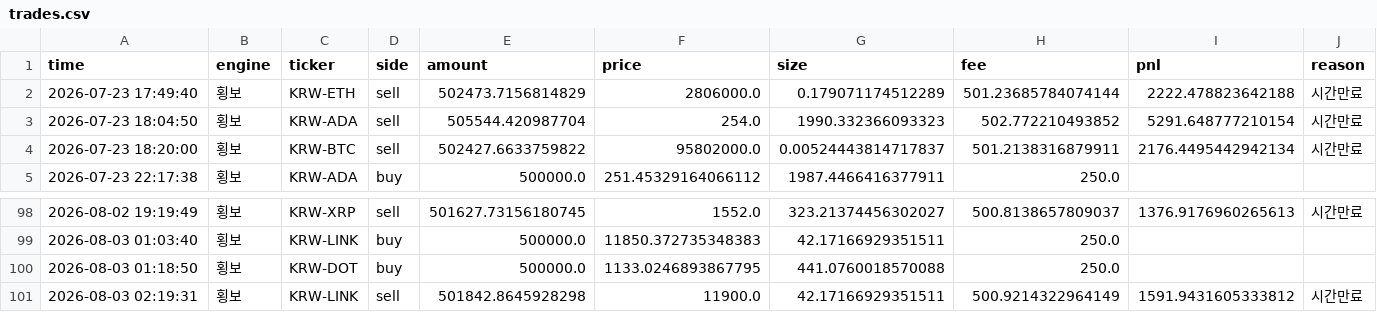
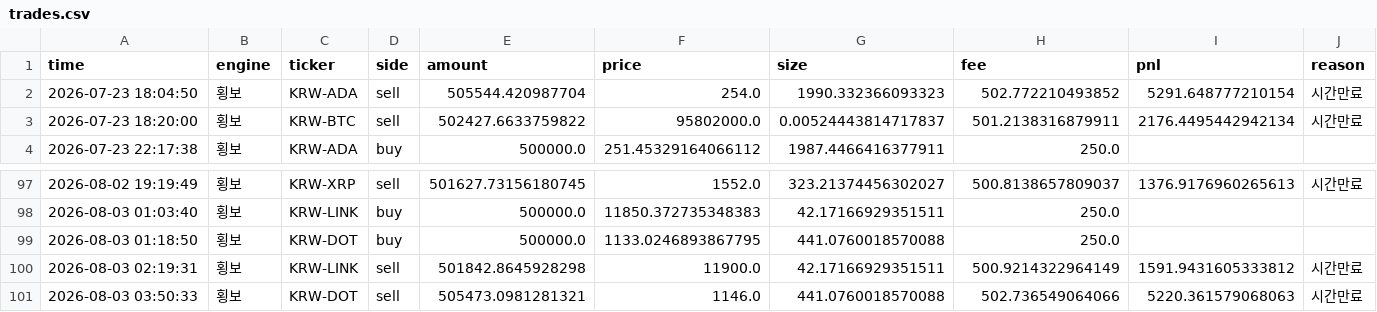
Before and after one commit to reoh97/SuperPro, a CSV file: reports/trades.csv, drawn as a sheet; only a part is shown, gaps mark what is left out.

```diff
--- a/reports/trades.csv
+++ b/reports/trades.csv
@@ -1,3 +1,2 @@
 time,engine,ticker,side,amount,price,size,fee,pnl,reason
-2026-07-23 17:49:40,횡보,KRW-ETH,sell,502473.7156814829,2806000.0,0.179071174512289,501.23685784074144,2222.478823642188,시간만료
 2026-07-23 18:04:50,횡보,KRW-ADA,sell,505544.420987704,254.0,1990.332366093323,502.772210493852,5291.648777210154,시간만료
@@ -101 +100,2 @@ time,engine,ticker,side,amount,price,size,fee,pnl,reason
 2026-08-03 02:19:31,횡보,KRW-LINK,sell,501842.8645928298,11900.0,42.17166929351511,500.9214322964149,1591.9431605333812,시간만료
+2026-08-03 03:50:33,횡보,KRW-DOT,sell,505473.0981281321,1146.0,441.0760018570088,502.736549064066,5220.361579068063,시간만료
```
Also changed, not shown: 1 other file.
